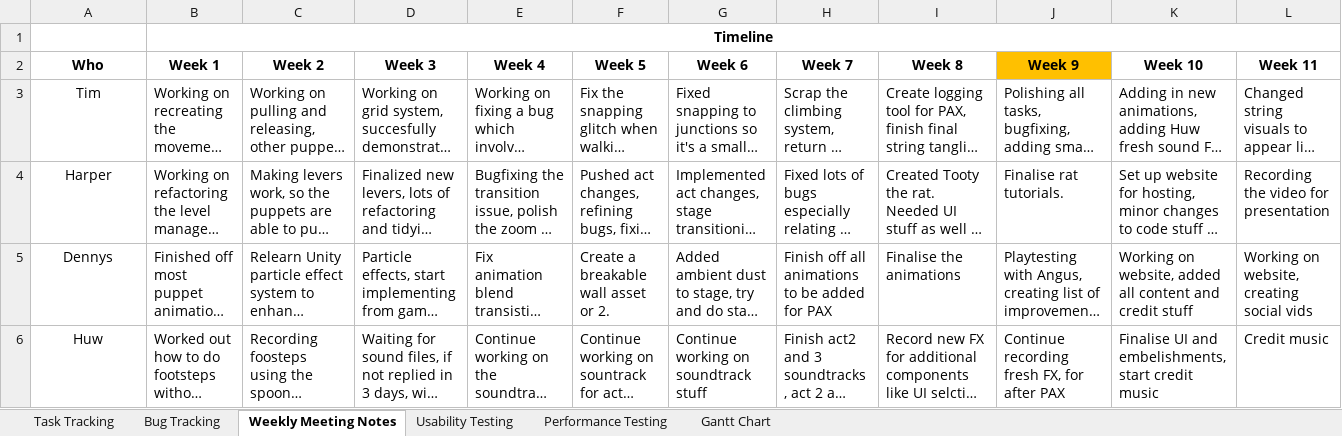
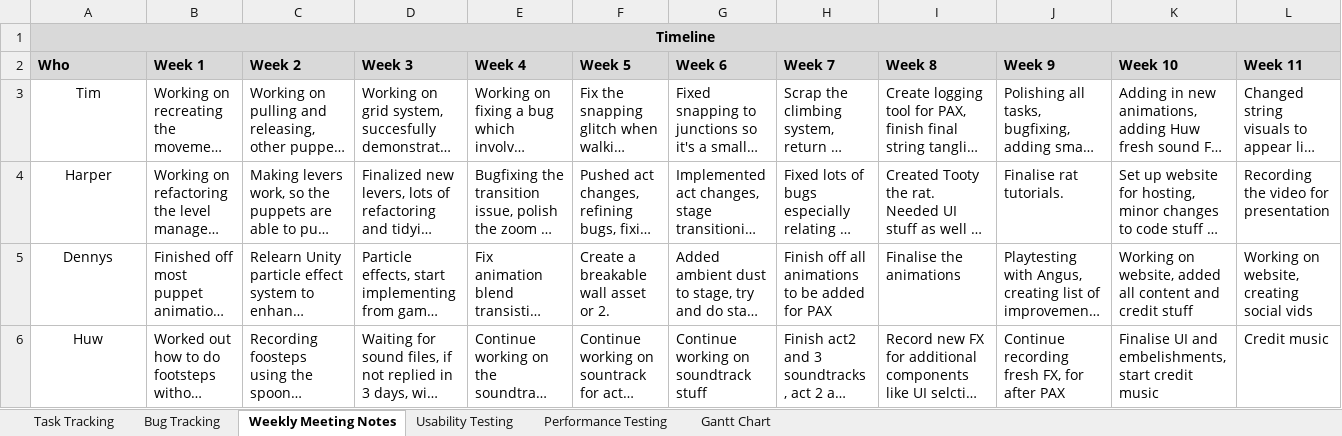
Before and after one commit to SpyraxianJ/strung-along, an Excel workbook: Admin Files/The Prod Doc.xlsx, sheet Weekly Meeting Notes, drawn as a sheet; only a part is shown; long unchanged cells end in …; values as stored, in another font and other column widths than the file's, no borders; removed rows and columns are numbered as before the commit, all else as after; rows hold the shown columns only; the diff covers the shown part only; the diff names each change by its address in the sheet, - before the commit and + after, or states it on an @@ line.

Commit message:
Updated prod doc

```diff
--- a/Admin Files/The Prod Doc.xlsx (sheet Weekly Meeting Notes)
+++ b/Admin Files/The Prod Doc.xlsx (sheet Weekly Meeting Notes)
-row 1:  | Timeline
+row 1: Timeline
-A2:I2 fill: none
+A2:I2 fill: #D9D9D9
-A2:L2 alignment: center
+A2:L2 alignment: left
-J2 fill: #FFC000
+J2 fill: #D9D9D9
-K2:L2 fill: none
+K2:L2 fill: #D9D9D9
```
Also changed, not shown: cell formats elsewhere in this sheet, sheet Performance Testing, 9 other files.
